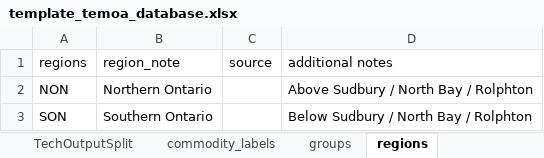
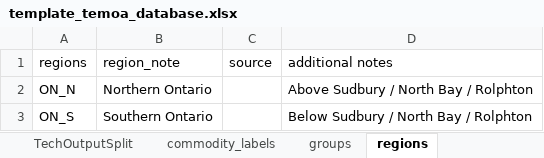
Before and after one commit to idelder/temoa_excel_sqlite, an Excel workbook: template_temoa_database.xlsx, sheet regions, drawn as a sheet; values as stored, in another font and other column widths than the file's, no borders; table styles not drawn; the diff names each change by its address in the sheet, - before the commit and + after, or states it on an @@ line.

```diff
--- a/template_temoa_database.xlsx (sheet regions)
+++ b/template_temoa_database.xlsx (sheet regions)
-A2 (regions): NON
+A2 (regions): ON_N
-A3 (regions): SON
+A3 (regions): ON_S
```
Also changed, not shown: sheet time_period_labels, sheet technologies, sheet time_season, sheet commodities.
